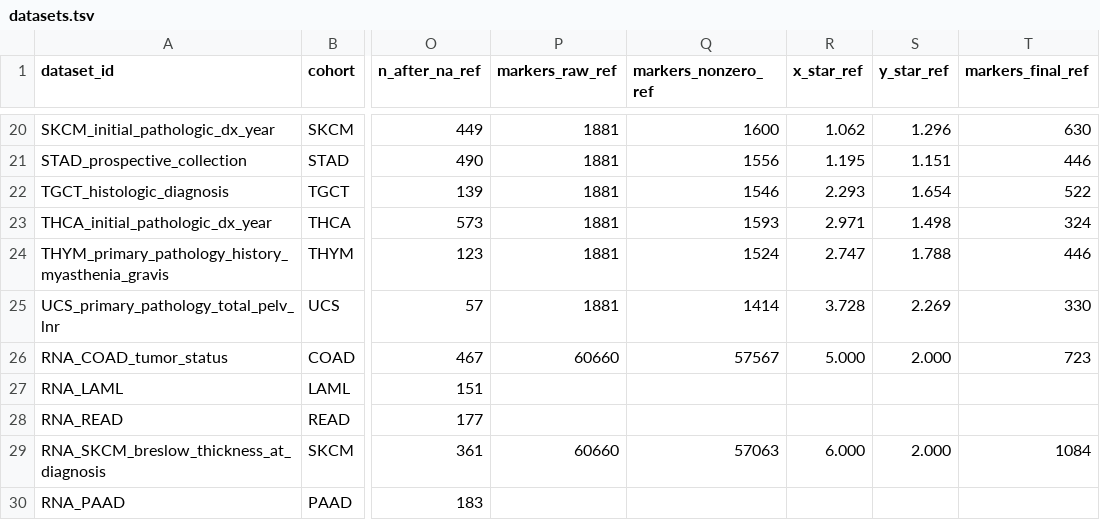
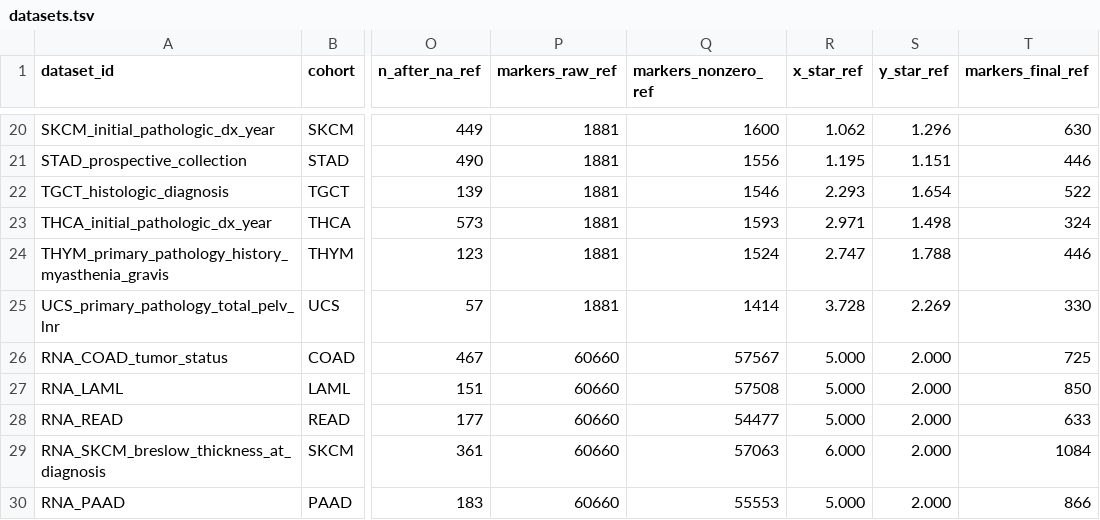
Before and after one commit to Omics-Data-Synthesis/SyNG-BTS-TCGA-Supplement, a TSV file: config/datasets.tsv, drawn as a sheet; only a part is shown, gaps mark what is left out; the diff names each change by its address in the sheet, - before the commit and + after, or states it on an @@ line.

Commit message:
Update RNA-seq feature count references

```diff
--- a/config/datasets.tsv
+++ b/config/datasets.tsv
-T26 (markers_final_ref): 723
+T26 (markers_final_ref): 725
-P27:P28 (markers_raw_ref): (empty)
+P27:P28 (markers_raw_ref): 60660
-Q27 (markers_nonzero_ref): (empty)
+Q27 (markers_nonzero_ref): 57508
-R27:R28 (x_star_ref): (empty)
+R27:R28 (x_star_ref): 5.000
-S27:S28 (y_star_ref): (empty)
+S27:S28 (y_star_ref): 2.000
-T27 (markers_final_ref): (empty)
+T27 (markers_final_ref): 850
-Q28 (markers_nonzero_ref): (empty)
+Q28 (markers_nonzero_ref): 54477
-T28 (markers_final_ref): (empty)
+T28 (markers_final_ref): 633
-P30 (markers_raw_ref): (empty)
+P30 (markers_raw_ref): 60660
-Q30 (markers_nonzero_ref): (empty)
+Q30 (markers_nonzero_ref): 55553
-R30 (x_star_ref): (empty)
+R30 (x_star_ref): 5.000
-S30 (y_star_ref): (empty)
+S30 (y_star_ref): 2.000
-T30 (markers_final_ref): (empty)
+T30 (markers_final_ref): 866
```
